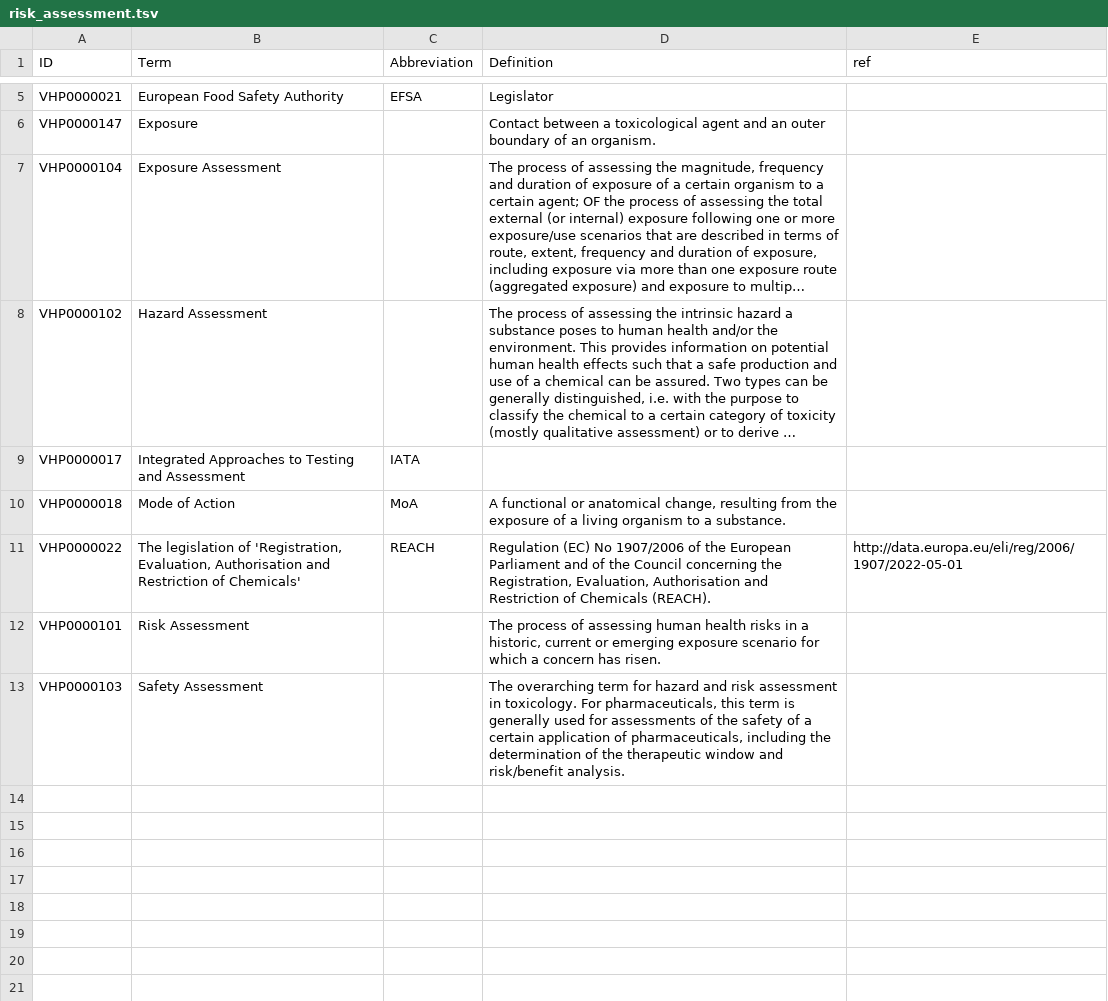
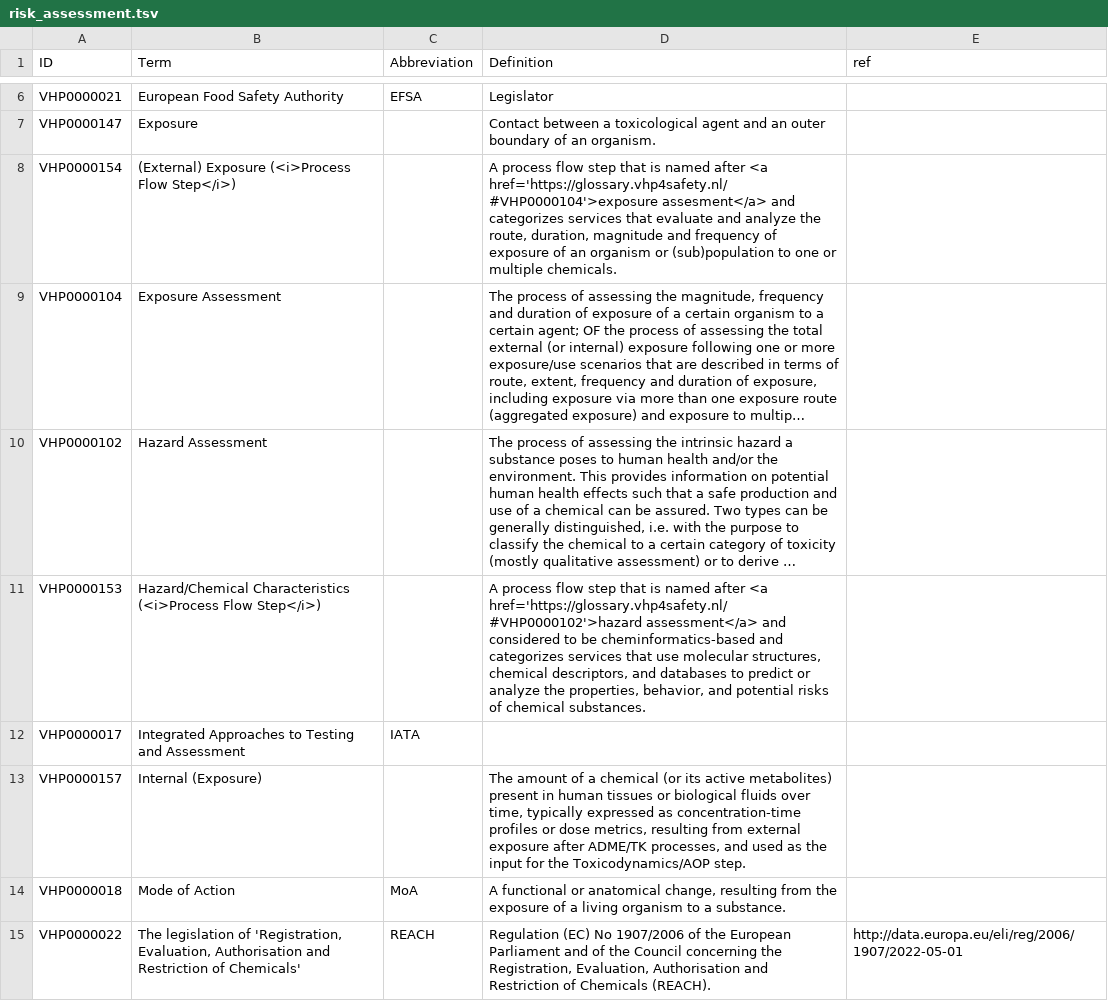
Before and after one commit to VHP4Safety/glossary, a TSV file: templates/risk_assessment.tsv, drawn as a sheet; only a part is shown, gaps mark what is left out; the shorter side is filled out with more unchanged rows; long unchanged cells end in …; the diff covers the shown part only; the diff names each change by its address in the sheet, - before the commit and + after, or states it on an @@ line.

Commit message:
adding descriptions for process flow steps.

```diff
--- a/templates/risk_assessment.tsv
+++ b/templates/risk_assessment.tsv
+row 8: VHP0000154 | (External) Exposure (<i>Process Flow Step</i>) |  | A process flow step that is named after <a href='https://glossary.vhp4safety.nl/#VHP0000104'>exposure assesment</a> and categorizes services that evaluate and analyze the route, duration, magnitude and frequency of exposure of an organism or (sub)population to one or multiple chemicals.
+row 11: VHP0000153 | Hazard/Chemical Characteristics (<i>Process Flow Step</i>) |  | A process flow step that is named after <a href='https://glossary.vhp4safety.nl/#VHP0000102'>hazard assessment</a> and considered to be cheminformatics-based and categorizes services that use molecular structures, chemical descriptors, and databases to predict or analyze the properties, behavior, and potential risks of chemical substances.
+row 13: VHP0000157 | Internal (Exposure) |  | The amount of a chemical (or its active metabolites) present in human tissues or biological fluids over time, typically expressed as concentration-time profiles or dose metrics, resulting from external exposure after ADME/TK processes, and used as the input for the Toxicodynamics/AOP step.
```
Also changed, not shown: 3 added rows elsewhere in this file.
